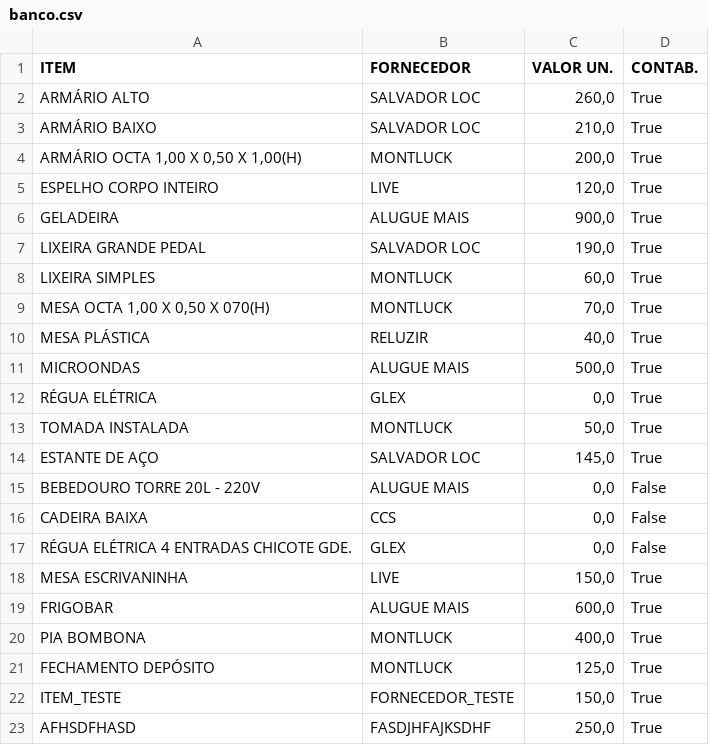
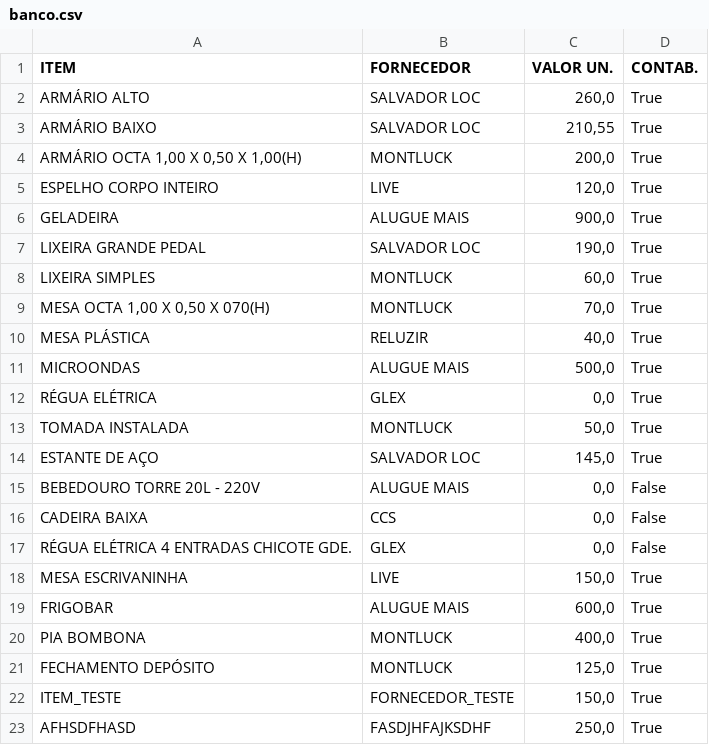
Before and after one commit to zanottilucas/GL002, a CSV file: dataBase/banco.csv, drawn as a sheet.

```diff
--- a/dataBase/banco.csv
+++ b/dataBase/banco.csv
@@ -2,3 +2,3 @@ ITEM;FORNECEDOR;VALOR UN.;CONTAB.
 ARMÁRIO ALTO;SALVADOR LOC;260,0;True
-ARMÁRIO BAIXO;SALVADOR LOC;210,0;True
+ARMÁRIO BAIXO;SALVADOR LOC;210,55;True
 ARMÁRIO OCTA 1,00 X 0,50 X 1,00(H);MONTLUCK;200,0;True
```
Also changed, not shown: dataBase/budget.csv, dataBase/estudo.csv, 3 other files.
